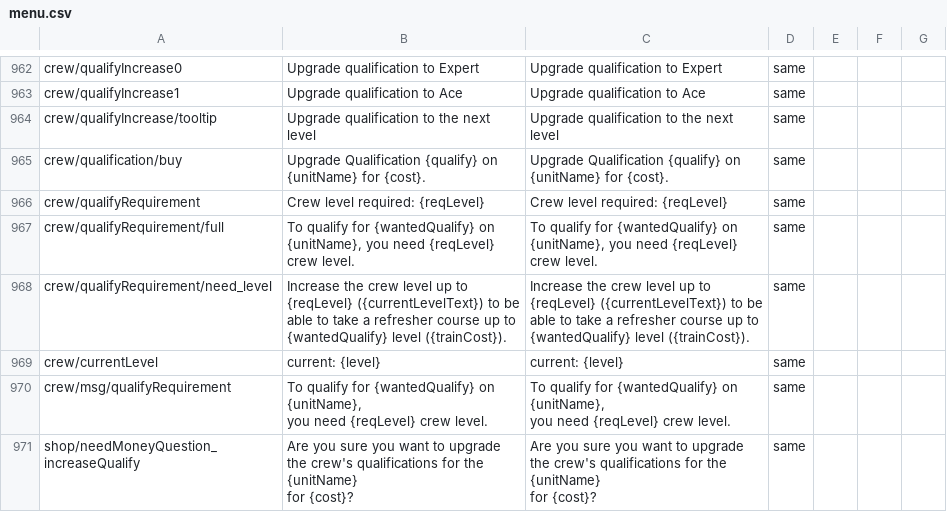
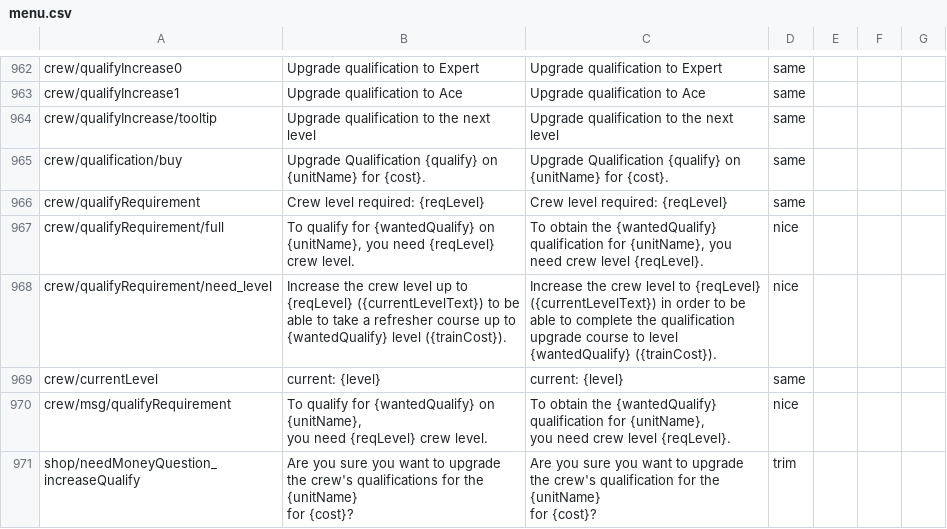
Before and after one commit to mikechuy/SCAM, a CSV file: menu.csv, drawn as a sheet; only a part is shown, gaps mark what is left out; the diff covers the shown part only.

```diff
--- a/menu.csv
+++ b/menu.csv
@@ -1128,10 +1128,10 @@ crew/qualification/buy;Upgrade Qualification {qualify} on {unitName} for {cost}.
 crew/qualifyRequirement;Crew level required: {reqLevel};Crew level required: {reqLevel};same;;;
-crew/qualifyRequirement/full;To qualify for {wantedQualify} on {unitName}, you need {reqLevel} crew level.;To qualify for {wantedQualify} on {unitName}, you need {reqLevel} crew level.;same;;;
-crew/qualifyRequirement/need_level;Increase the crew level up to {reqLevel} ({currentLevelText}) to be able to take a refresher course up to {wantedQualify} level ({trainCost}).;Increase the crew level up to {reqLevel} ({currentLevelText}) to be able to take a refresher course up to {wantedQualify} level ({trainCost}).;same;;;
+crew/qualifyRequirement/full;To qualify for {wantedQualify} on {unitName}, you need {reqLevel} crew level.;To obtain the {wantedQualify} qualification for {unitName}, you need crew level {reqLevel}.;nice;;;
+crew/qualifyRequirement/need_level;Increase the crew level up to {reqLevel} ({currentLevelText}) to be able to take a refresher course up to {wantedQualify} level ({trainCost}).;Increase the crew level to {reqLevel} ({currentLevelText}) in order to be able to complete the qualification upgrade course to level {wantedQualify} ({trainCost}).;nice;;;
 crew/currentLevel;current: {level};current: {level};same;;;
-crew/msg/qualifyRequirement;"To qualify for {wantedQualify} on {unitName},
-you need {reqLevel} crew level.";"To qualify for {wantedQualify} on {unitName},
-you need {reqLevel} crew level.";same;;;
-shop/needMoneyQuestion_increaseQualify;"Are you sure you want to upgrade the crew's qualifications for the {unitName}
-for {cost}?";"Are you sure you want to upgrade the crew's qualifications for the {unitName}
-for {cost}?";same;;;
+crew/msg/qualifyRequirement;"To qualify for {wantedQualify} on {unitName},
+you need {reqLevel} crew level.";"To obtain the {wantedQualify} qualification for {unitName},
+you need crew level {reqLevel}.";nice;;;
+shop/needMoneyQuestion_increaseQualify;"Are you sure you want to upgrade the crew's qualifications for the {unitName}
+for {cost}?";"Are you sure you want to upgrade the crew's qualification for the {unitName}
+for {cost}?";trim;;;
```
Also changed, not shown: 39 edited cells elsewhere in this file, inf.csv, units_weaponry.csv, 1 other file.
